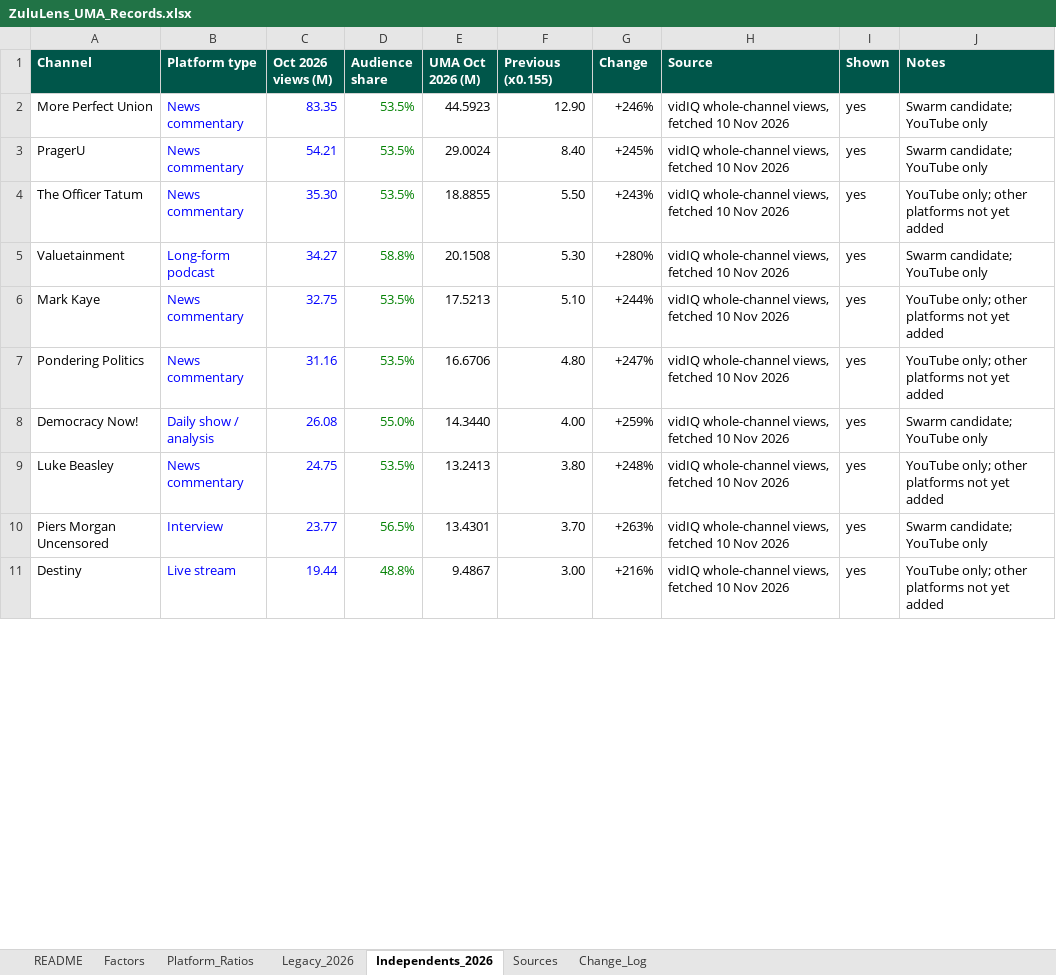
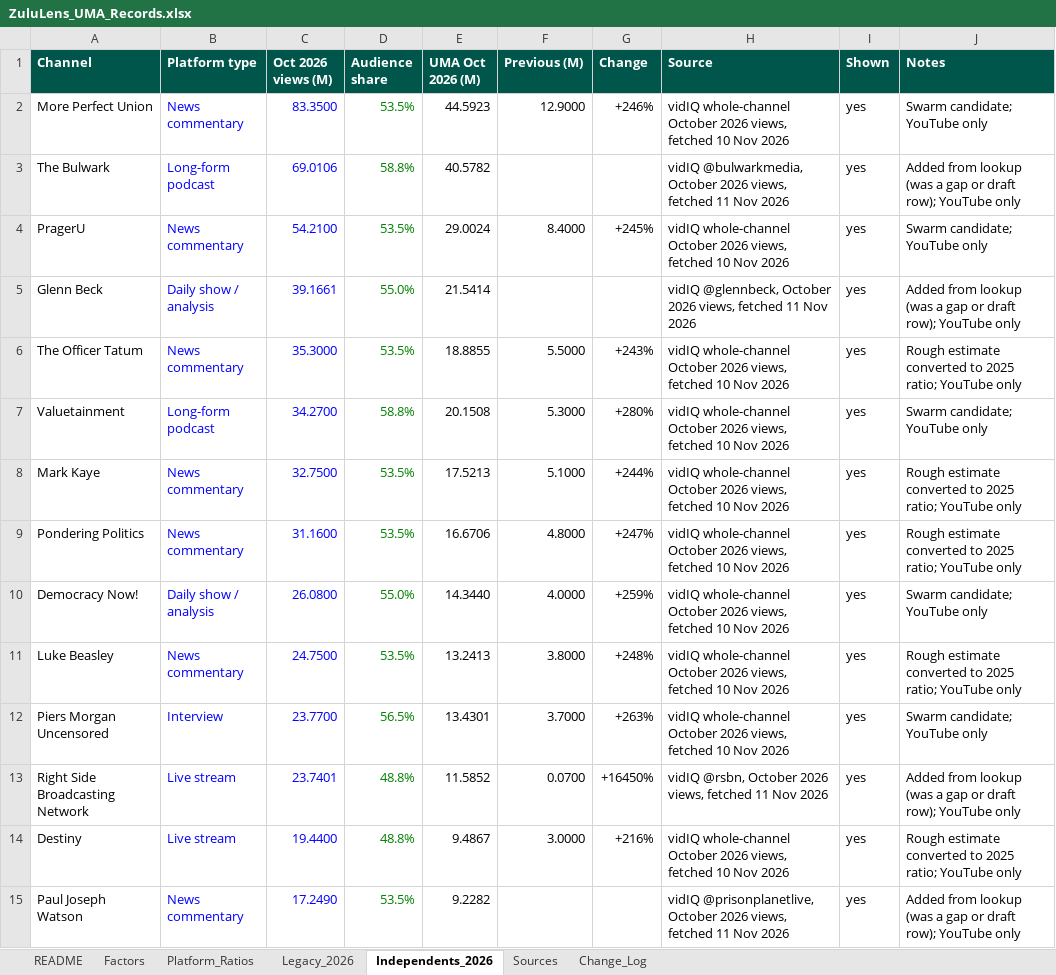
Before and after one commit to vibol-zulu/zululens-timeline, an Excel workbook: ZuluLens_UMA_Records.xlsx, sheet Independents_2026, drawn as a sheet; only a part is shown; values as stored, in another font and other column widths than the file's, no borders; addresses are those after the commit; the diff covers the shown part only; the diff names each change by its address in the sheet, - before the commit and + after, or states it on an @@ line.

```diff
--- a/ZuluLens_UMA_Records.xlsx (sheet Independents_2026)
+++ b/ZuluLens_UMA_Records.xlsx (sheet Independents_2026)
-F1: Previous (x0.155)
+F1: Previous (M)
-C2 (Oct 2026 views (M)): 83.35
+C2 (Oct 2026 views (M)): 83.3500
-F2 (Previous (M)): 12.90
+F2 (Previous (M)): 12.9000
-H2 (Source): vidIQ whole-channel views, fetched…
+H2 (Source): vidIQ whole-channel October 2026 views, fetched…
+row 3: The Bulwark | Long-form podcast | 69.0106 | 58.8% | 40.5782 |  |  | vidIQ @bulwarkmedia, October 2026 views, fetched 11 Nov 2026 | yes | Added from lookup (was a gap or draft row); YouTube only
-C4 (Oct 2026 views (M)): 54.21
+C4 (Oct 2026 views (M)): 54.2100
-F4 (Previous (M)): 8.40
+F4 (Previous (M)): 8.4000
-H4 (Source): vidIQ whole-channel views, fetched…
+H4 (Source): vidIQ whole-channel October 2026 views, fetched…
+row 5: Glenn Beck | Daily show / analysis | 39.1661 | 55.0% | 21.5414 |  |  | vidIQ @glennbeck, October 2026 views, fetched 11 Nov 2026 | yes | Added from lookup (was a gap or draft row); YouTube only
-C6 (Oct 2026 views (M)): 35.30
+C6 (Oct 2026 views (M)): 35.3000
-F6 (Previous (M)): 5.50
+F6 (Previous (M)): 5.5000
-H6:H12 (Source): vidIQ whole-channel views, fetched…
+H6:H12 (Source): vidIQ whole-channel October 2026 views, fetched…
-J6 (Notes): YouTube only; other platforms not yet added
+J6 (Notes): Rough estimate converted to 2025 ratio; YouTube only
-C7 (Oct 2026 views (M)): 34.27
+C7 (Oct 2026 views (M)): 34.2700
-F7 (Previous (M)): 5.30
+F7 (Previous (M)): 5.3000
-C8 (Oct 2026 views (M)): 32.75
+C8 (Oct 2026 views (M)): 32.7500
-F8 (Previous (M)): 5.10
+F8 (Previous (M)): 5.1000
-J8:J9 (Notes): YouTube only; other platforms not yet added
+J8:J9 (Notes): Rough estimate converted to 2025 ratio; YouTube only
-C9 (Oct 2026 views (M)): 31.16
+C9 (Oct 2026 views (M)): 31.1600
-F9 (Previous (M)): 4.80
+F9 (Previous (M)): 4.8000
-C10 (Oct 2026 views (M)): 26.08
+C10 (Oct 2026 views (M)): 26.0800
-F10 (Previous (M)): 4.00
+F10 (Previous (M)): 4.0000
-C11 (Oct 2026 views (M)): 24.75
+C11 (Oct 2026 views (M)): 24.7500
-F11 (Previous (M)): 3.80
+F11 (Previous (M)): 3.8000
-J11 (Notes): YouTube only; other platforms not yet added
+J11 (Notes): Rough estimate converted to 2025 ratio; YouTube only
-C12 (Oct 2026 views (M)): 23.77
+C12 (Oct 2026 views (M)): 23.7700
-F12 (Previous (M)): 3.70
+F12 (Previous (M)): 3.7000
+row 13: Right Side Broadcasting Network | Live stream | 23.7401 | 48.8% | 11.5852 | 0.0700 | +16450% | vidIQ @rsbn, October 2026 views, fetched 11 Nov 2026 | yes | Added from lookup (was a gap or draft row); YouTube only
-C14 (Oct 2026 views (M)): 19.44
+C14 (Oct 2026 views (M)): 19.4400
-F14 (Previous (M)): 3.00
+F14 (Previous (M)): 3.0000
-H14 (Source): vidIQ whole-channel views, fetched…
+H14 (Source): vidIQ whole-channel October 2026 views, fetched…
-J14 (Notes): YouTube only; other platforms not yet added
+J14 (Notes): Rough estimate converted to 2025 ratio; YouTube only
+row 15: Paul Joseph Watson | News commentary | 17.2490 | 53.5% | 9.2282 |  |  | vidIQ @prisonplanetlive, October 2026 views, fetched 11 Nov 2026 | yes | Added from lookup (was a gap or draft row); YouTube only
```
Also changed, not shown: 13 added rows and 158 edited cells elsewhere in this sheet, sheet Change_Log, formulas that keep their value, 1 other file.
